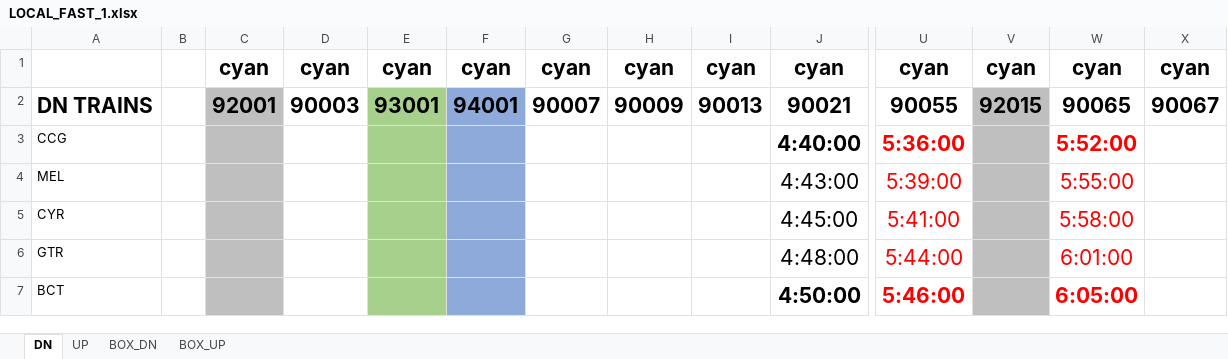
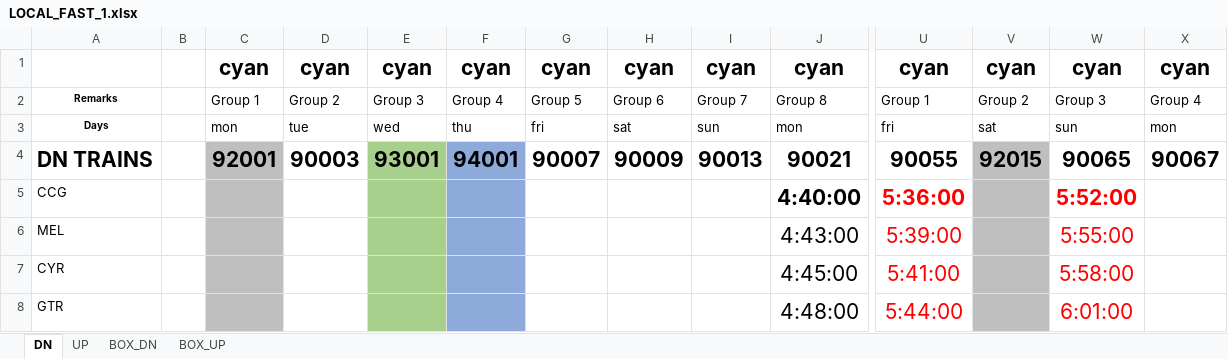
Before and after one commit to Hiren8055/Master_schedule, an Excel workbook: LOCAL_FAST_1.xlsx, sheet DN, drawn as a sheet; only a part is shown, gaps mark what is left out; the shorter side is filled out with more unchanged rows; values as stored, in another font and other column widths than the file's, no borders; conditional formats not drawn; rows hold the shown columns only; the diff names each change by its address in the sheet, - before the commit and + after, or states it on an @@ line.

```diff
--- a/LOCAL_FAST_1.xlsx (sheet DN)
+++ b/LOCAL_FAST_1.xlsx (sheet DN)
+row 2: Remarks |  | Group 1 | Group 2 | Group 3 | Group 4 | Group 5 | Group 6 | Group 7 | Group 8 | Group 1 | Group 2 | Group 3 | Group 4
+row 3: Days |  | mon | tue | wed | thu | fri | sat | sun | mon | fri | sat | sun | mon
```
Also changed, not shown: sheet UP, sheet BOX_DN, sheet BOX_UP, HIREN2.xlsx, final.xlsx, 13 other files.
